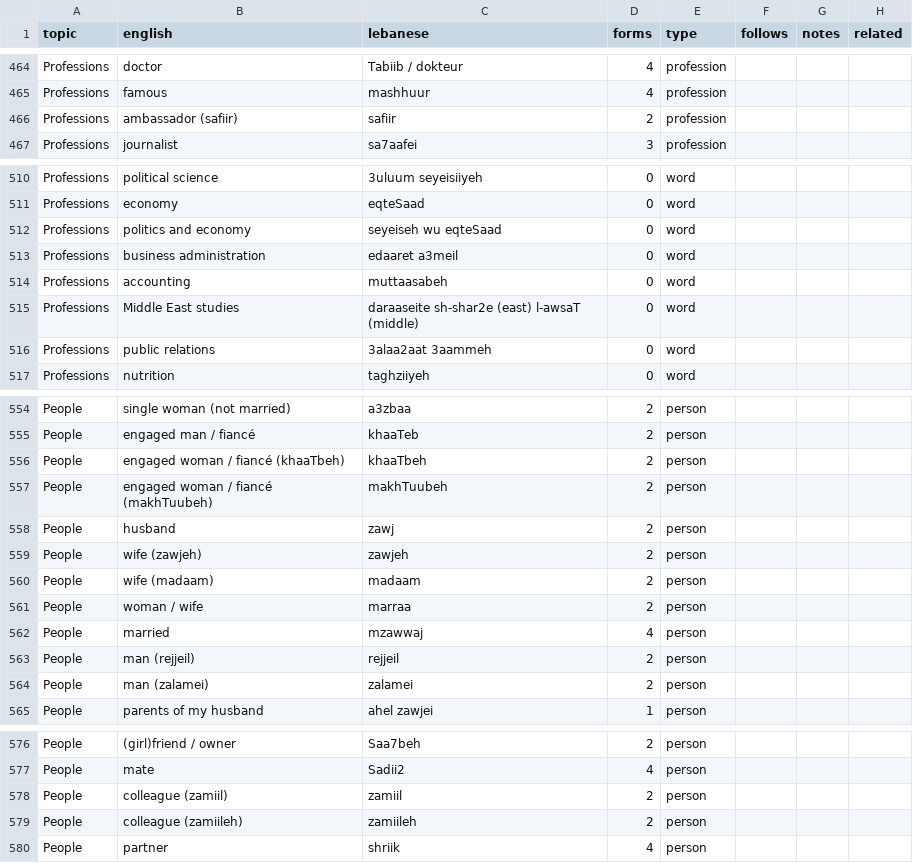
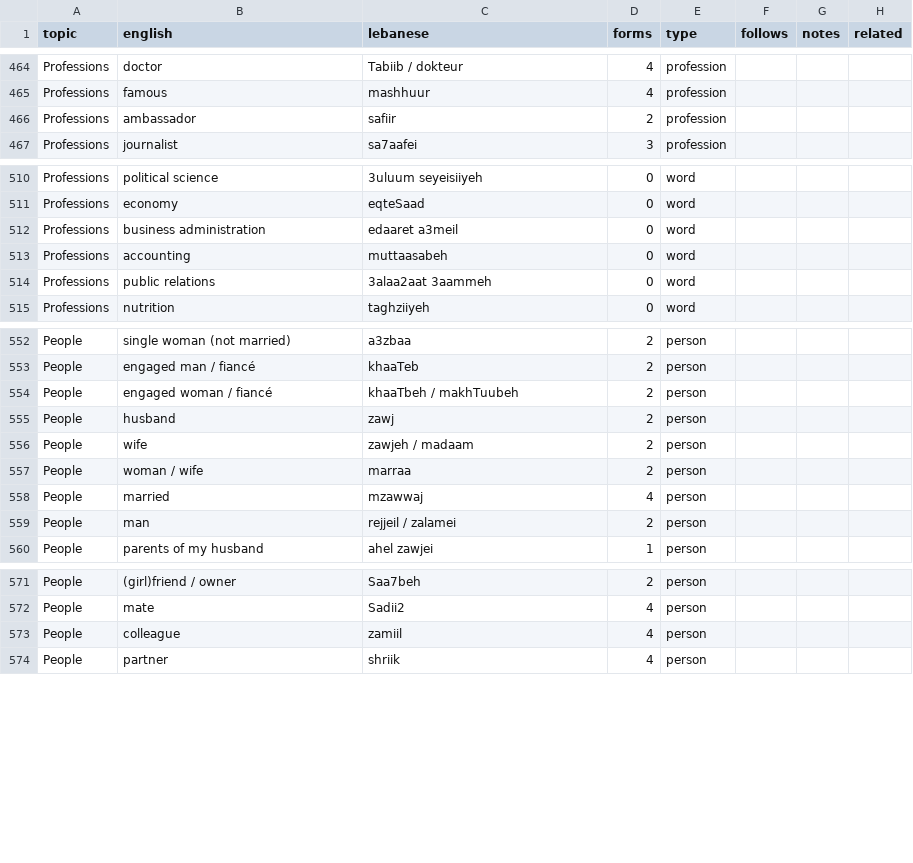
Before and after one commit to claire-vr/cedrus, a CSV file: database/vocabulary.csv, drawn as a sheet; only a part is shown, gaps mark what is left out; the diff covers the shown part only.

```diff
--- a/database/vocabulary.csv
+++ b/database/vocabulary.csv
@@ -465,3 +465,3 @@ Professions,doctor,Tabiib / dokteur,4,profession,,,
 Professions,famous,mashhuur,4,profession,,,
-Professions,ambassador (safiir),safiir,2,profession,,,
+Professions,ambassador,safiir,2,profession,,,
 Professions,journalist,sa7aafei,3,profession,,,
@@ -511,6 +511,4 @@ Professions,political science,3uluum seyeisiiyeh,0,word,,,
 Professions,economy,eqteSaad,0,word,,,
-Professions,politics and economy,seyeiseh wu eqteSaad,0,word,,,
 Professions,business administration,edaaret a3meil,0,word,,,
 Professions,accounting,muttaasabeh,0,word,,,
-Professions,Middle East studies,daraaseite sh-shar2e (east) l-awsaT (middle),0,word,,,
 Professions,public relations,3alaa2aat 3aammeh,0,word,,,
@@ -555,11 +553,8 @@ People,single woman (not married),a3zbaa,2,person,,,
 People,engaged man / fiancé,khaaTeb,2,person,,,
-People,engaged woman / fiancé (khaaTbeh),khaaTbeh,2,person,,,
-People,engaged woman / fiancé (makhTuubeh),makhTuubeh,2,person,,,
+People,engaged woman / fiancé,khaaTbeh / makhTuubeh,2,person,,,
 People,husband,zawj,2,person,,,
-People,wife (zawjeh),zawjeh,2,person,,,
-People,wife (madaam),madaam,2,person,,,
+People,wife,zawjeh / madaam,2,person,,,
 People,woman / wife,marraa,2,person,,,
 People,married,mzawwaj,4,person,,,
-People,man (rejjeil),rejjeil,2,person,,,
-People,man (zalamei),zalamei,2,person,,,
+People,man,rejjeil / zalamei,2,person,,,
 People,parents of my husband,ahel zawjei,1,person,,,
@@ -577,4 +572,3 @@ People,(girl)friend / owner,Saa7beh,2,person,,,
 People,mate,Sadii2,4,person,,,
-People,colleague (zamiil),zamiil,2,person,,,
-People,colleague (zamiileh),zamiileh,2,person,,,
+People,colleague,zamiil,4,person,,,
 People,partner,shriik,4,person,,,
```
Also changed, not shown: 3 edited cells elsewhere in this file, database/examples.csv, database/forms.csv, 1 other file.
